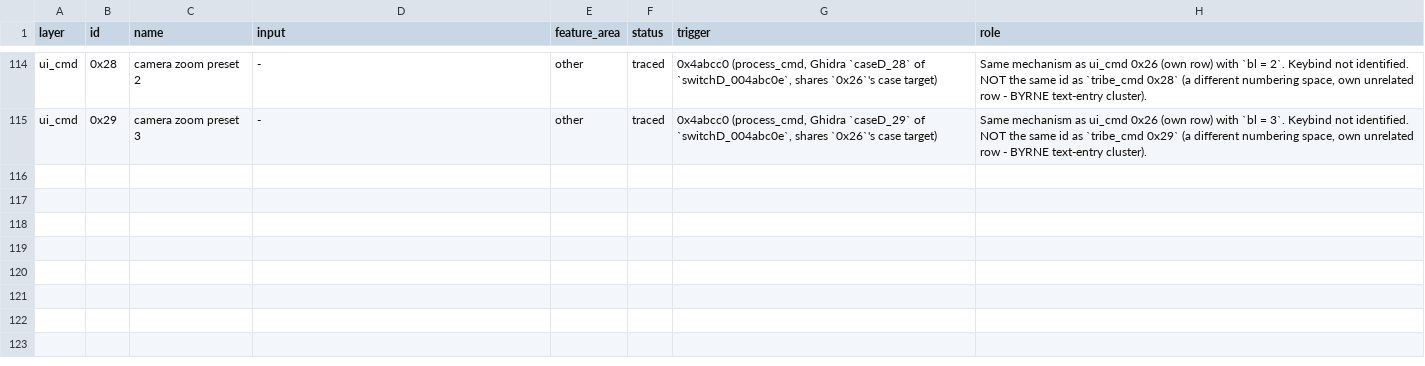
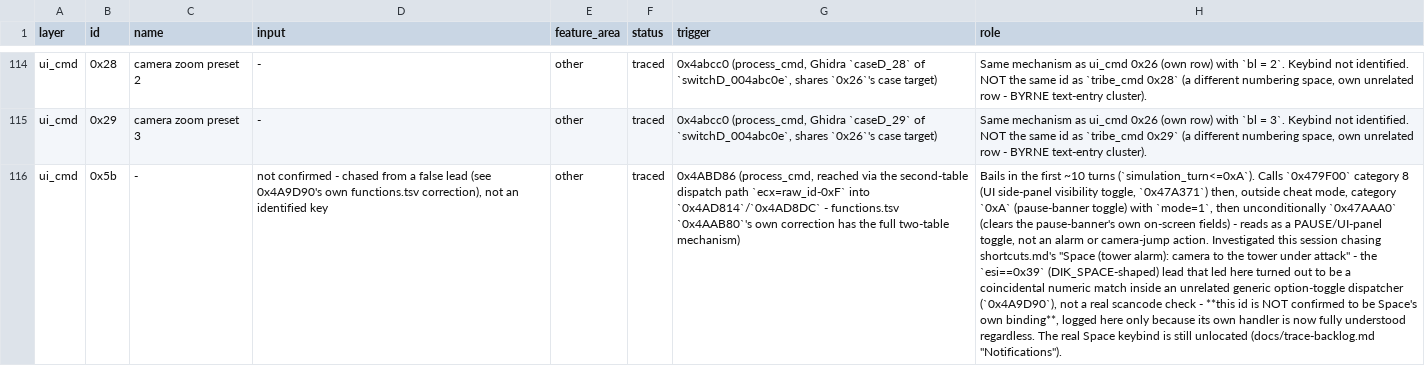
Before and after one commit to ragusa87/pop3-rev, a TSV file: docs/commands.tsv, drawn as a sheet; only a part is shown, gaps mark what is left out; the diff names each change by its address in the sheet, - before the commit and + after, or states it on an @@ line.

```diff
--- a/docs/commands.tsv
+++ b/docs/commands.tsv
+row 116: ui_cmd | 0x5b | - | not confirmed - chased from a false lead (see 0x4A9D90's own functions.tsv correction), not an identified key | other | traced | 0x4ABD86 (process_cmd, reached via the second-table dispatch path `ecx=raw_id-0xF` into `0x4AD814`/`0x4AD8DC` - functions.tsv `0x4AAB80`'s own correction has the full two-table mechanism) | Bails in the first ~10 turns (`simulation_turn<=0xA`). Calls `0x479F00` category 8 (UI side-panel visibility toggle, `0x47A371`) then, outside cheat mode, category `0xA` (pause-banner toggle) with `mode=1`, then unconditionally `0x47AAA0` (clears the pause-banner's own on-screen fields) - reads as a PAUSE/UI-panel toggle, not an alarm or camera-jump action. Investigated this session chasing shortcuts.md's "Space (tower alarm): camera to the tower under attack" - the `esi==0x39` (DIK_SPACE-shaped) lead that led here turned out to be a coincidental numeric match inside an unrelated generic option-toggle dispatcher (`0x4A9D90`), not a real scancode check - **this id is NOT confirmed to be Space's own binding**, logged here only because its own handler is now fully understood regardless. The real Space keybind is still unlocated (docs/trace-backlog.md "Notifications").
```
Also changed, not shown: docs/functions.tsv, 1 other file.
